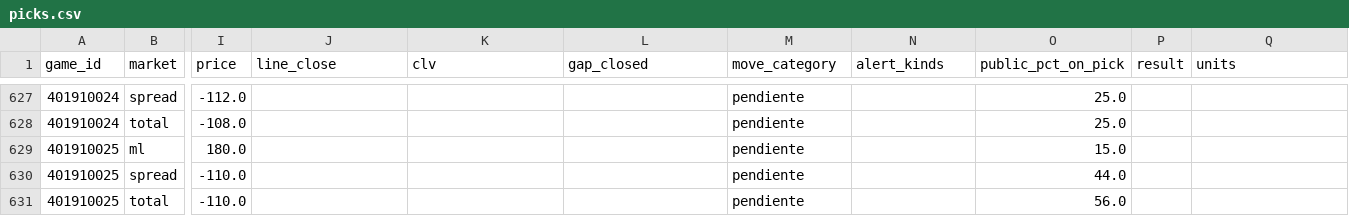
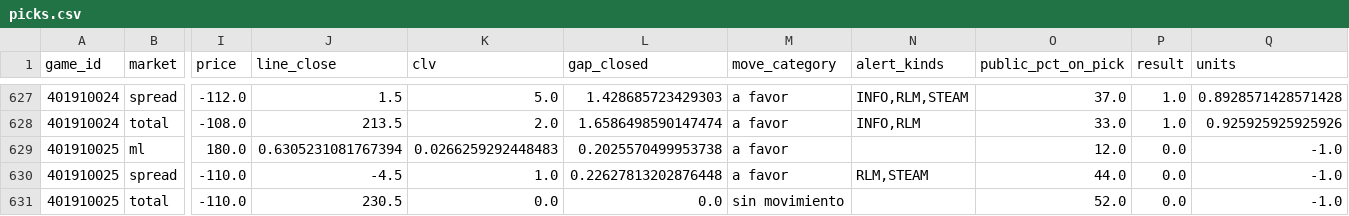
Before and after one commit to DaveBarracuda/nba-quant, a CSV file: ledger/github/picks.csv, drawn as a sheet; only a part is shown, gaps mark what is left out; the diff covers the shown part only; the diff names each change by its address in the sheet, - before the commit and + after, or states it on an @@ line.

```diff
--- a/ledger/github/picks.csv
+++ b/ledger/github/picks.csv
-J627 (line_close): (empty)
+J627 (line_close): 1.5
-K627 (clv): (empty)
+K627 (clv): 5.0
-L627 (gap_closed): (empty)
+L627 (gap_closed): 1.428685723429303
-M627:M630 (move_category): pendiente
+M627:M630 (move_category): a favor
-N627 (alert_kinds): (empty)
+N627 (alert_kinds): INFO,RLM,STEAM
-O627 (public_pct_on_pick): 25.0
+O627 (public_pct_on_pick): 37.0
-P627:P628 (result): (empty)
+P627:P628 (result): 1.0
-Q627 (units): (empty)
+Q627 (units): 0.8928571428571428
-J628 (line_close): (empty)
+J628 (line_close): 213.5
-K628 (clv): (empty)
+K628 (clv): 2.0
-L628 (gap_closed): (empty)
+L628 (gap_closed): 1.6586498590147474
-N628 (alert_kinds): (empty)
+N628 (alert_kinds): INFO,RLM
-O628 (public_pct_on_pick): 25.0
+O628 (public_pct_on_pick): 33.0
-Q628 (units): (empty)
+Q628 (units): 0.925925925925926
-J629 (line_close): (empty)
+J629 (line_close): 0.6305231081767394
-K629 (clv): (empty)
+K629 (clv): 0.0266259292448483
-L629 (gap_closed): (empty)
+L629 (gap_closed): 0.2025570499953738
-O629 (public_pct_on_pick): 15.0
+O629 (public_pct_on_pick): 12.0
-P629:P631 (result): (empty)
+P629:P631 (result): 0.0
-Q629:Q631 (units): (empty)
+Q629:Q631 (units): -1.0
-J630 (line_close): (empty)
+J630 (line_close): -4.5
-K630 (clv): (empty)
+K630 (clv): 1.0
-L630 (gap_closed): (empty)
+L630 (gap_closed): 0.22627813202876448
-N630 (alert_kinds): (empty)
+N630 (alert_kinds): RLM,STEAM
-J631 (line_close): (empty)
+J631 (line_close): 230.5
-K631 (clv): (empty)
+K631 (clv): 0.0
-L631 (gap_closed): (empty)
+L631 (gap_closed): 0.0
-M631 (move_category): pendiente
+M631 (move_category): sin movimiento
-O631 (public_pct_on_pick): 56.0
+O631 (public_pct_on_pick): 52.0
```
Also changed, not shown: 100 edited cells elsewhere in this file, ledger/github/summary.csv, 1 other file.
